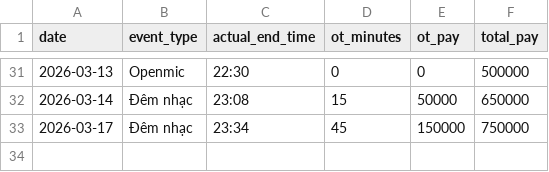
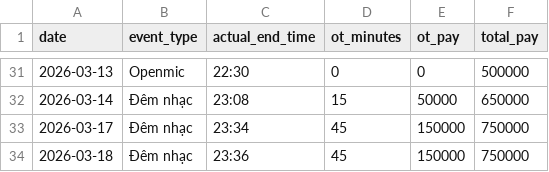
Before and after one commit to taitd1604/Sal_Repo, a CSV file: data/shifts_public.csv, drawn as a sheet; only a part is shown, gaps mark what is left out.

```diff
--- a/data/shifts_public.csv
+++ b/data/shifts_public.csv
@@ -33 +33,2 @@ date,event_type,actual_end_time,ot_minutes,ot_pay,total_pay
 2026-03-17,Đêm nhạc,23:34,45,150000,750000
+2026-03-18,Đêm nhạc,23:36,45,150000,750000
```
